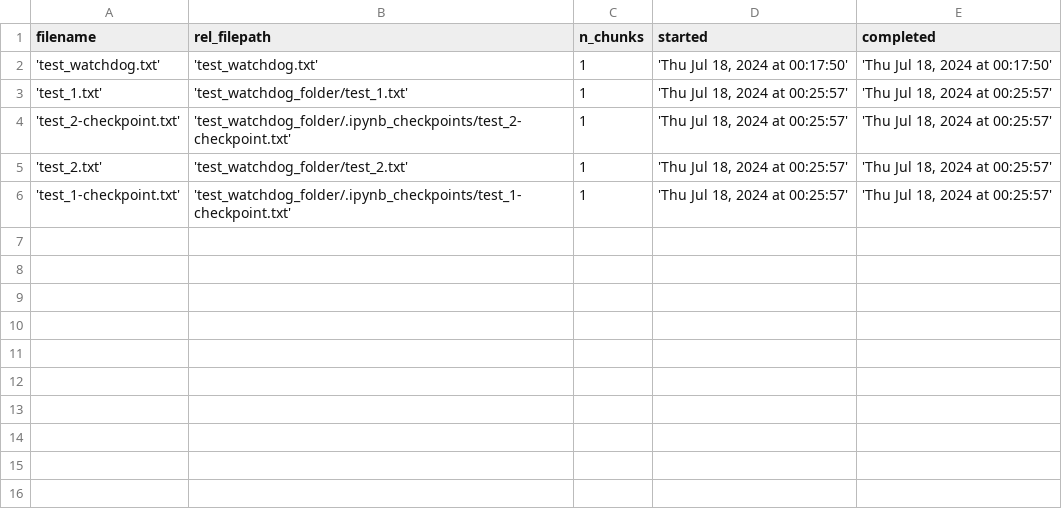
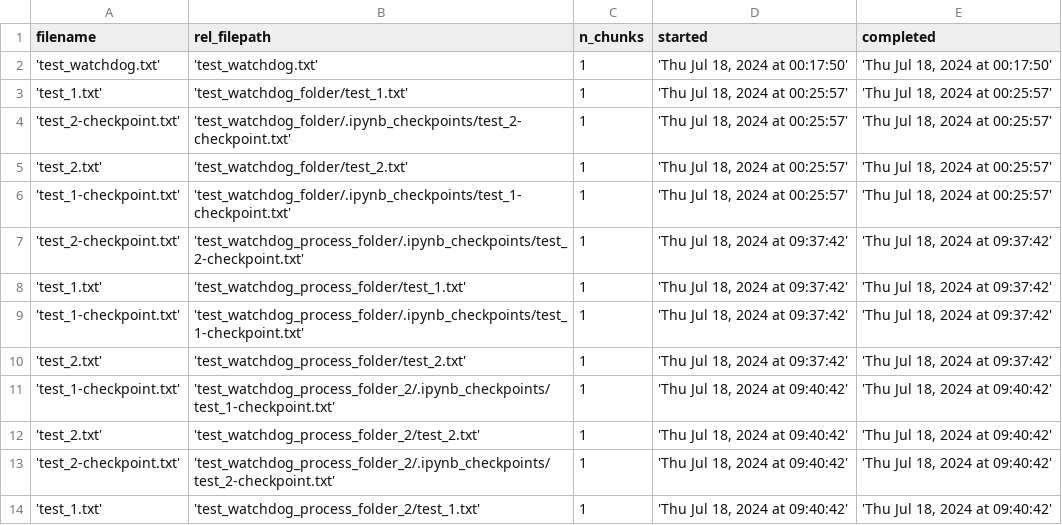
Before and after one commit to NamanJParikh/reu2024-hyperspectral-camera, a CSV file: streaming/test_folder/LOGS/uploaded_to_tutorial_data.csv, drawn as a sheet; the diff names each change by its address in the sheet, - before the commit and + after, or states it on an @@ line.

Commit message:
Successfully tested placeholder stream processor from short course

```diff
--- a/streaming/test_folder/LOGS/uploaded_to_tutorial_data.csv
+++ b/streaming/test_folder/LOGS/uploaded_to_tutorial_data.csv
+row 7: 'test_2-checkpoint.txt' | 'test_watchdog_process_folder/.ipynb_checkpoints/test_2-checkpoint.txt' | 1 | 'Thu Jul 18, 2024 at 09:37:42' | 'Thu Jul 18, 2024 at 09:37:42'
+row 8: 'test_1.txt' | 'test_watchdog_process_folder/test_1.txt' | 1 | 'Thu Jul 18, 2024 at 09:37:42' | 'Thu Jul 18, 2024 at 09:37:42'
+row 9: 'test_1-checkpoint.txt' | 'test_watchdog_process_folder/.ipynb_checkpoints/test_1-checkpoint.txt' | 1 | 'Thu Jul 18, 2024 at 09:37:42' | 'Thu Jul 18, 2024 at 09:37:42'
+row 10: 'test_2.txt' | 'test_watchdog_process_folder/test_2.txt' | 1 | 'Thu Jul 18, 2024 at 09:37:42' | 'Thu Jul 18, 2024 at 09:37:42'
+row 11: 'test_1-checkpoint.txt' | 'test_watchdog_process_folder_2/.ipynb_checkpoints/test_1-checkpoint.txt' | 1 | 'Thu Jul 18, 2024 at 09:40:42' | 'Thu Jul 18, 2024 at 09:40:42'
+row 12: 'test_2.txt' | 'test_watchdog_process_folder_2/test_2.txt' | 1 | 'Thu Jul 18, 2024 at 09:40:42' | 'Thu Jul 18, 2024 at 09:40:42'
+row 13: 'test_2-checkpoint.txt' | 'test_watchdog_process_folder_2/.ipynb_checkpoints/test_2-checkpoint.txt' | 1 | 'Thu Jul 18, 2024 at 09:40:42' | 'Thu Jul 18, 2024 at 09:40:42'
+row 14: 'test_1.txt' | 'test_watchdog_process_folder_2/test_1.txt' | 1 | 'Thu Jul 18, 2024 at 09:40:42' | 'Thu Jul 18, 2024 at 09:40:42'
```
Also changed, not shown: 26 other files.
